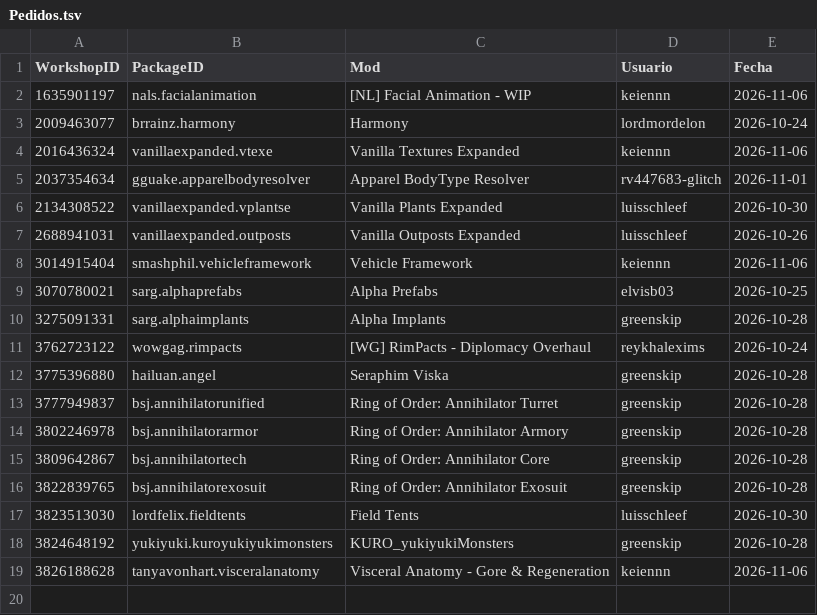
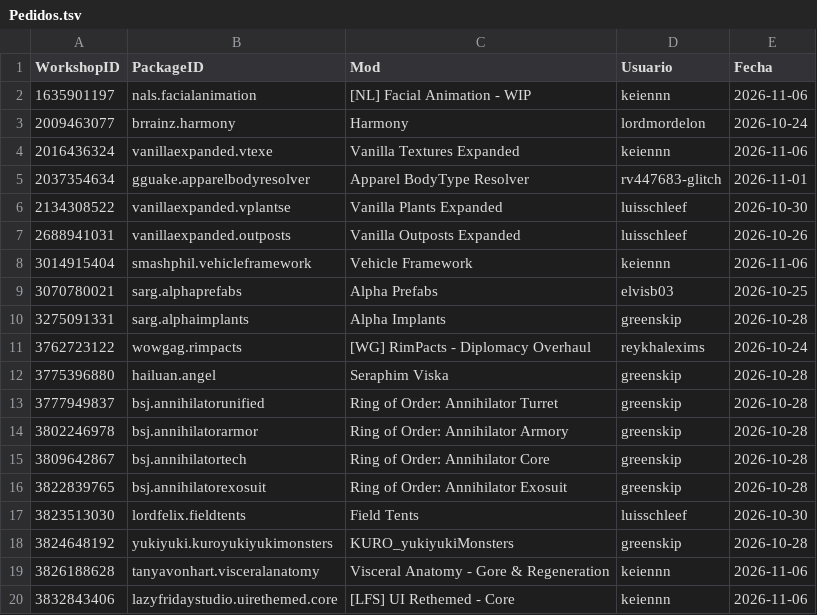
Before and after one commit to LordMordelon/RML, a TSV file: Pedidos.tsv, drawn as a sheet.

```diff
--- a/Pedidos.tsv
+++ b/Pedidos.tsv
@@ -19 +19,2 @@ WorkshopID	PackageID	Mod	Usuario	Fecha
 3826188628	tanyavonhart.visceralanatomy	Visceral Anatomy - Gore & Regeneration	keiennn	2026-11-06
+3832843406	lazyfridaystudio.uirethemed.core	[LFS] UI Rethemed - Core	keiennn	2026-11-06
```
